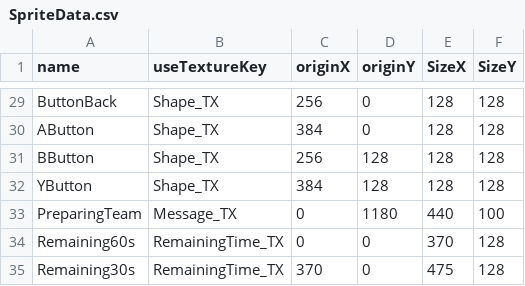
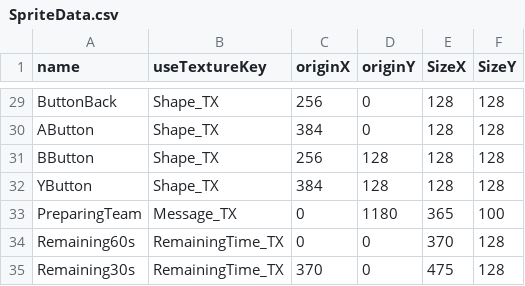
Before and after one commit to Maru40/HideRecovery, a CSV file: HideRecovery/media/CSVDatas/SpriteData.csv, drawn as a sheet; only a part is shown, gaps mark what is left out.

```diff
--- a/HideRecovery/media/CSVDatas/SpriteData.csv
+++ b/HideRecovery/media/CSVDatas/SpriteData.csv
@@ -32,3 +32,3 @@ BButton,Shape_TX,256,128,128,128
 YButton,Shape_TX,384,128,128,128
-PreparingTeam,Message_TX,0,1180,440,100
+PreparingTeam,Message_TX,0,1180,365,100
 Remaining60s,RemainingTime_TX,0,0,370,128
```
Also changed, not shown: 1 other file.
